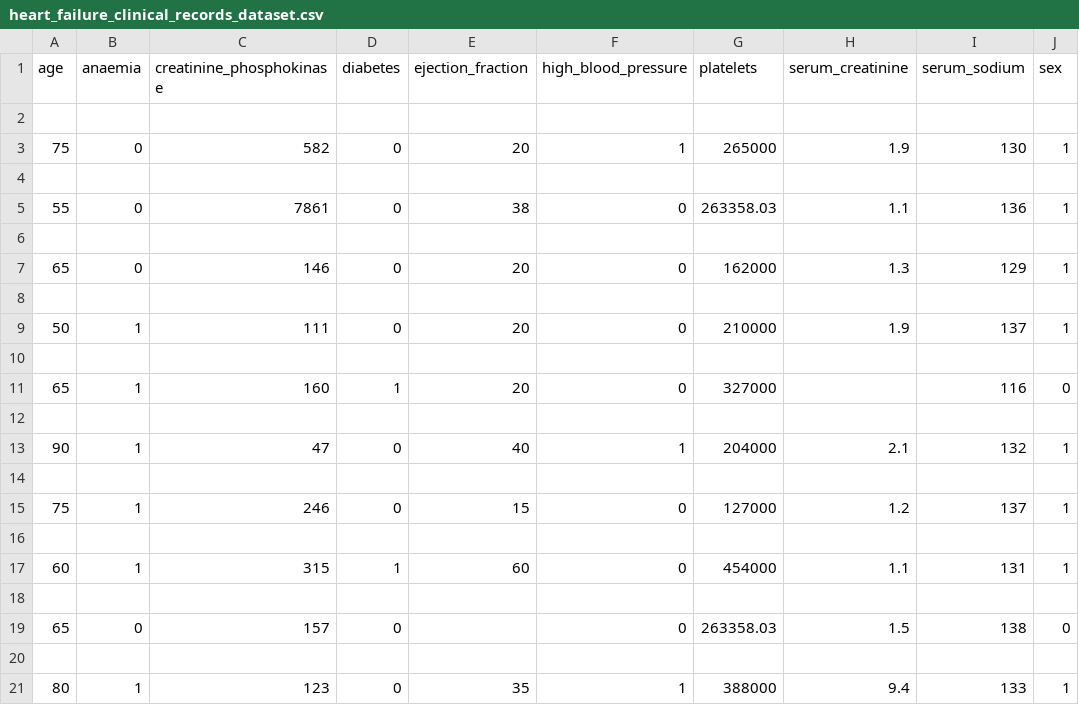
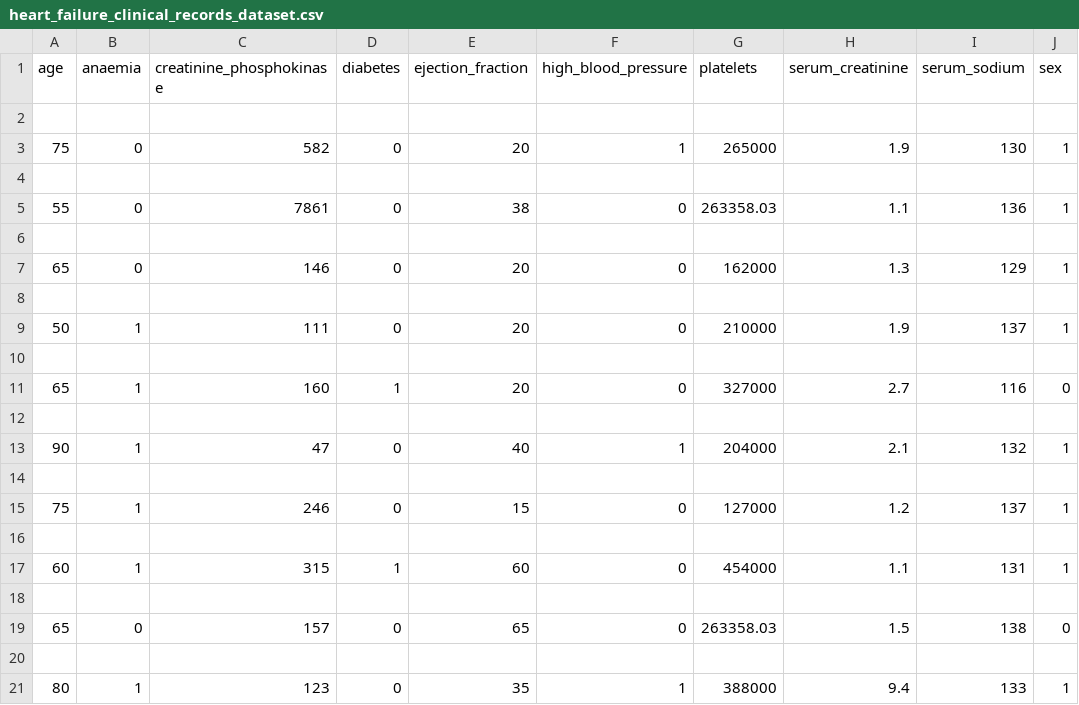
Before and after one commit to JeisonDanielMoncada/Proyecto_integrador_procesar_datoss, a CSV file: heart_failure_clinical_records_dataset.csv, drawn as a sheet; only a part is shown; the diff names each change by its address in the sheet, - before the commit and + after, or states it on an @@ line.

```diff
--- a/heart_failure_clinical_records_dataset.csv
+++ b/heart_failure_clinical_records_dataset.csv
-H11 (serum_creatinine): (empty)
+H11 (serum_creatinine): 2.7
-E19 (ejection_fraction): (empty)
+E19 (ejection_fraction): 65
```
Also changed, not shown: 5 other files.
